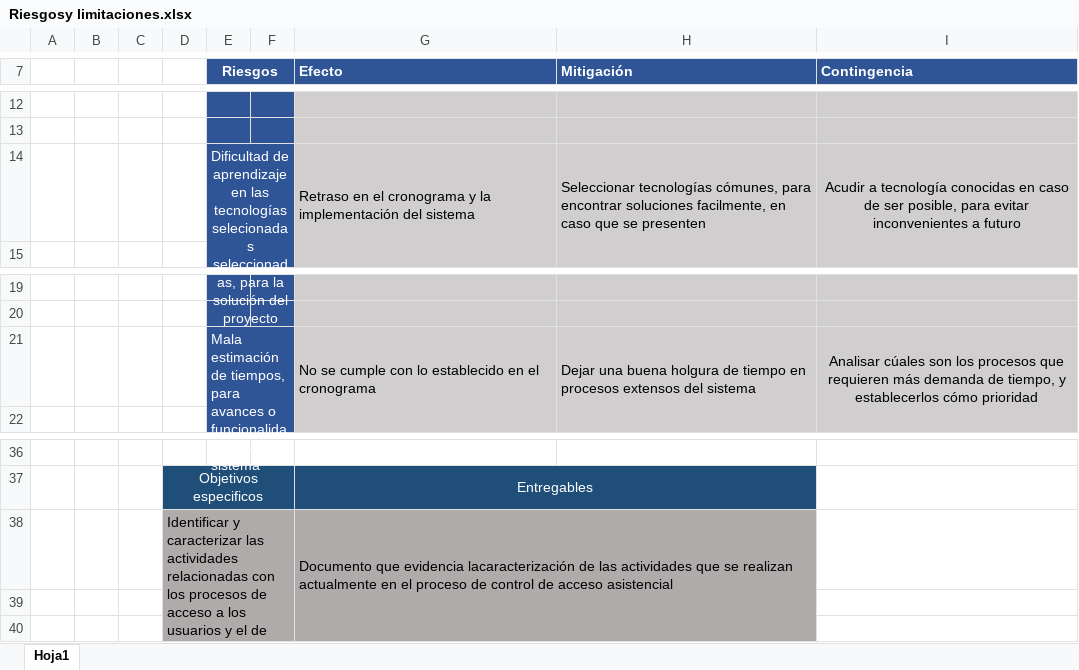
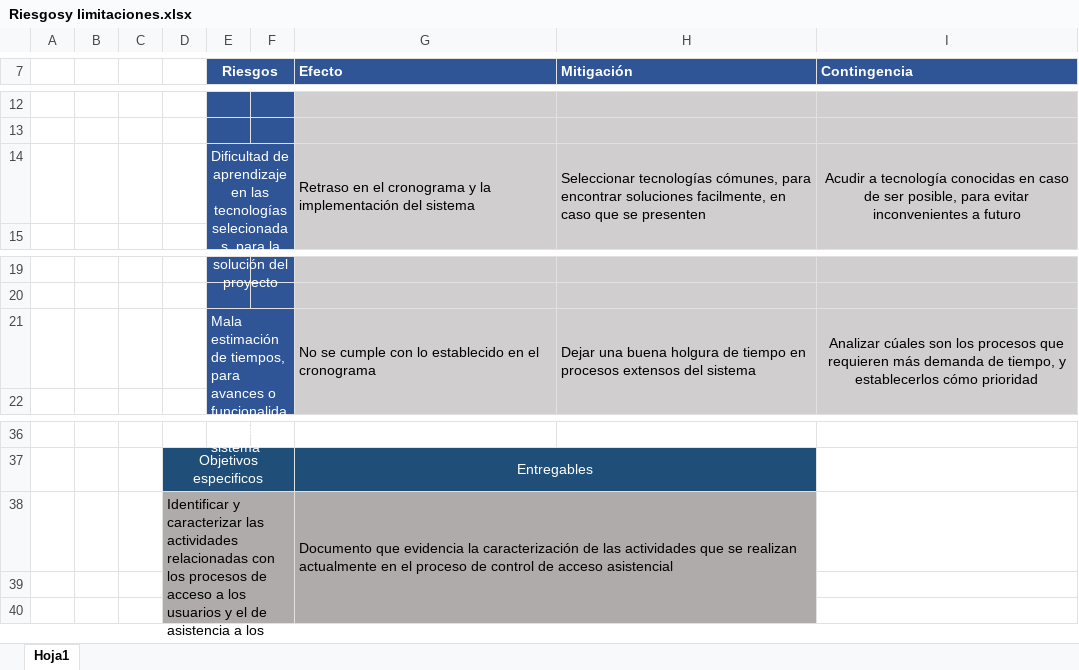
Before and after one commit to estivenLandazury/PDG, an Excel workbook: A00056992/Riesgosy limitaciones.xlsx, sheet Hoja1, drawn as a sheet; only a part is shown, gaps mark what is left out; values as stored, in another font and other column widths than the file's, no borders; the diff names each change by its address in the sheet, - before the commit and + after, or states it on an @@ line.

Commit message:
Update Riesgos

```diff
--- a/A00056992/Riesgosy limitaciones.xlsx (sheet Hoja1)
+++ b/A00056992/Riesgosy limitaciones.xlsx (sheet Hoja1)
-E14 (Riesgos): …las tecnologías selecionadas seleccionadas, para la…
+E14 (Riesgos): …las tecnologías selecionadas, para la…
-I21 (Contingencia): Analisar cúales son…
+I21 (Contingencia): Analizar cúales son…
-G38 (Efecto): …que evidencia lacaracterización de las…
+G38 (Efecto): …que evidencia la caracterización de las…
```
